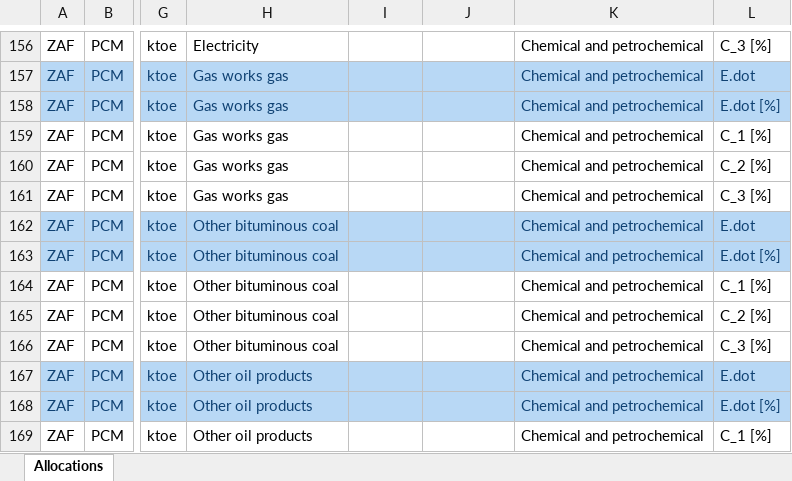
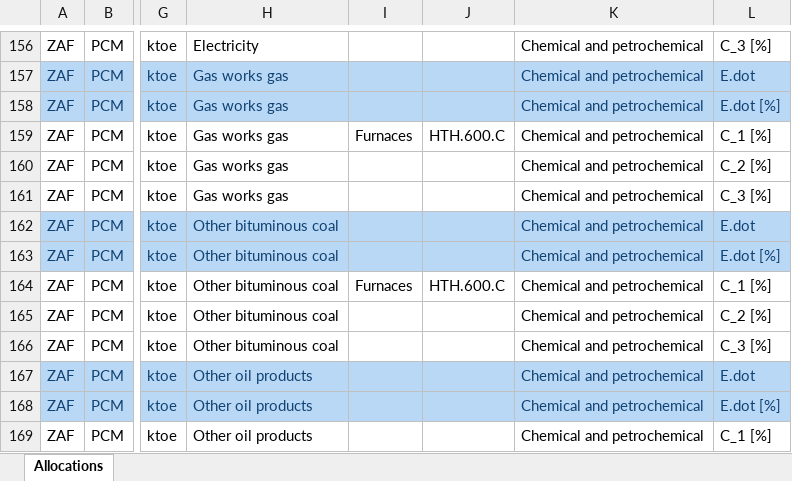
Before and after one commit to MatthewHeun/IEATools, an Excel workbook: data-raw/FilledAllocationTemplate.xlsx, sheet Allocations, drawn as a sheet; only a part is shown, gaps mark what is left out; values as stored, in another font and other column widths than the file's, no borders; the diff names each change by its address in the sheet, - before the commit and + after, or states it on an @@ line.

Commit message:
Filling sample allocation template.

```diff
--- a/data-raw/FilledAllocationTemplate.xlsx (sheet Allocations)
+++ b/data-raw/FilledAllocationTemplate.xlsx (sheet Allocations)
-I159: (empty)
+I159: Furnaces
-J159: (empty)
+J159: HTH.600.C
-I164: (empty)
+I164: Furnaces
-J164: (empty)
+J164: HTH.600.C
```
Also changed, not shown: 1 other file.
